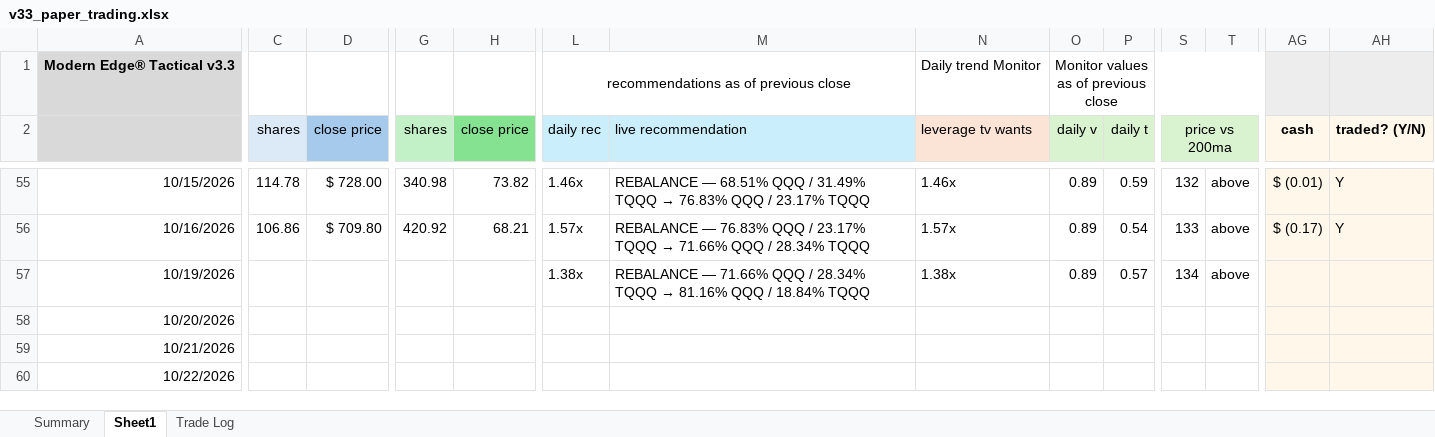
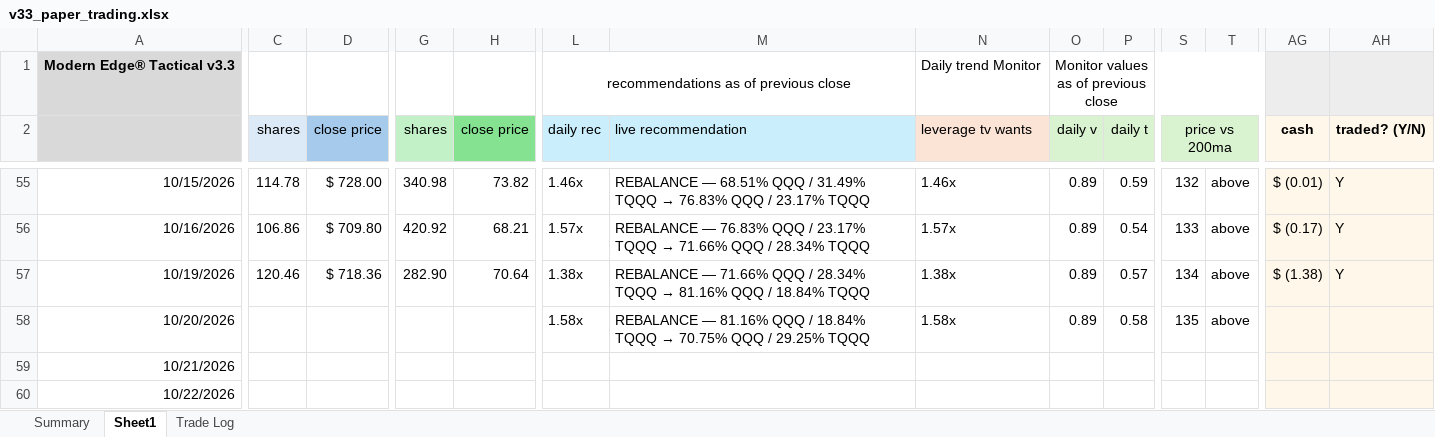
Before and after one commit to marty21gt/fragility-monitor, an Excel workbook: ledger/v33_paper_trading.xlsx, sheet Sheet1, drawn as a sheet; only a part is shown, gaps mark what is left out; values as stored, in another font and other column widths than the file's, no borders; the diff covers the shown part only; the diff names each change by its address in the sheet, - before the commit and + after, or states it on an @@ line.

```diff
--- a/ledger/v33_paper_trading.xlsx (sheet Sheet1)
+++ b/ledger/v33_paper_trading.xlsx (sheet Sheet1)
-C57 (shares): (empty)
+C57 (shares): 120.46
-D57 (close price): (empty)
+D57 (close price): $ 718.36
-G57 (shares): (empty)
+G57 (shares): 282.90
-H57 (close price): (empty)
+H57 (close price): 70.64
-AG57 (cash): (empty)
+AG57 (cash): $ (1.38)
-AH57 (traded? (Y/N)): (empty)
+AH57 (traded? (Y/N)): Y
-L58 (daily rec): (empty)
+L58 (daily rec): 1.58x
@@ M58 (live recommendation): (empty) → REBALANCE — 81.16% QQQ / 18.84% TQQQ → 70.75% QQQ / 29.25% TQQQ @@
-N58 (leverage tv wants): (empty)
+N58 (leverage tv wants): 1.58x
-O58 (daily v): (empty)
+O58 (daily v): 0.89
-P58 (daily t): (empty)
+P58 (daily t): 0.58
-S58 (price vs 200ma): (empty)
+S58 (price vs 200ma): 135
-T58: (empty)
+T58: above
```
Also changed, not shown: 1 edited cell elsewhere in this sheet, sheet Trade Log.
